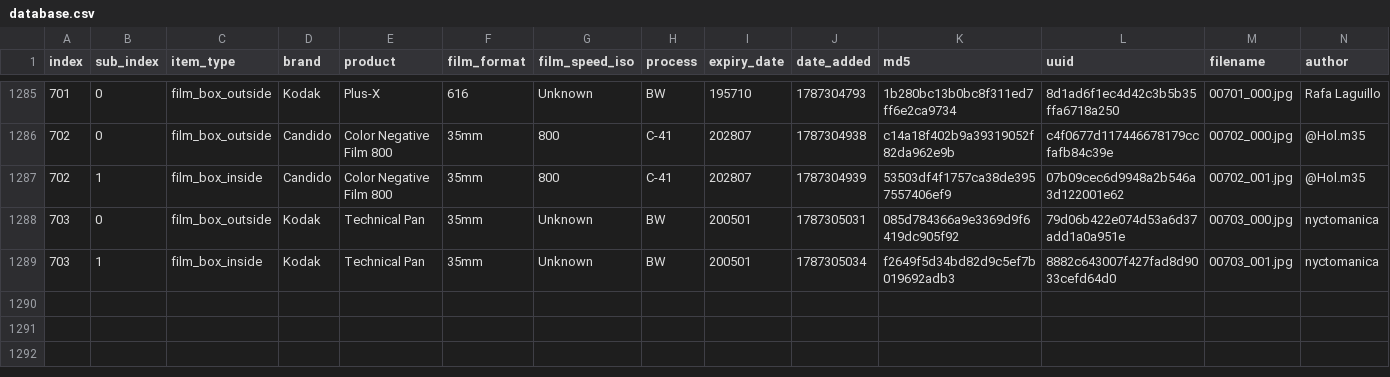
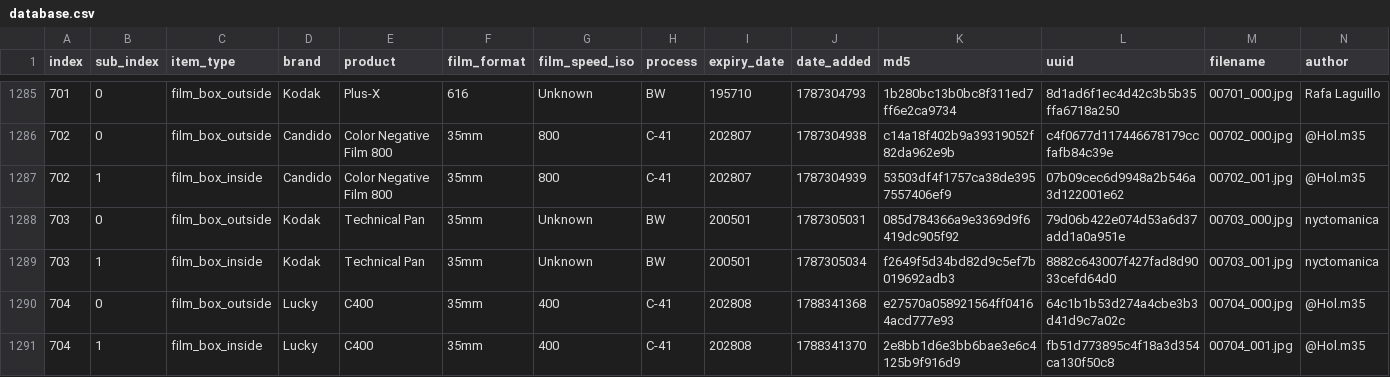
Before and after one commit to dekuNukem/Film-Packaging, a CSV file: film_packaging/database.csv, drawn as a sheet; only a part is shown, gaps mark what is left out; rows hold the shown columns only; the diff names each change by its address in the sheet, - before the commit and + after, or states it on an @@ line.

```diff
--- a/film_packaging/database.csv
+++ b/film_packaging/database.csv
+row 1290: 704 | 0 | film_box_outside | Lucky | C400 | 35mm | 400 | C-41 | 202808 | 1788341368 | e27570a058921564ff04164acd777e93 | 64c1b1b53d274a4cbe3b3d41d9c7a02c | 00704_000.jpg | @Hol.m35
+row 1291: 704 | 1 | film_box_inside | Lucky | C400 | 35mm | 400 | C-41 | 202808 | 1788341370 | 2e8bb1d6e3bb6bae3e6c4125b9f916d9 | fb51d773895c4f18a3d354ca130f50c8 | 00704_001.jpg | @Hol.m35
```
Also changed, not shown: 11 other files.
